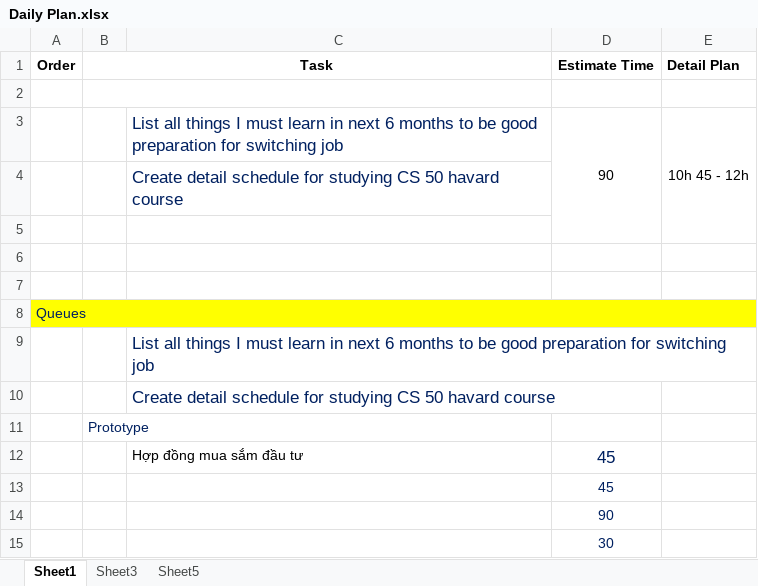
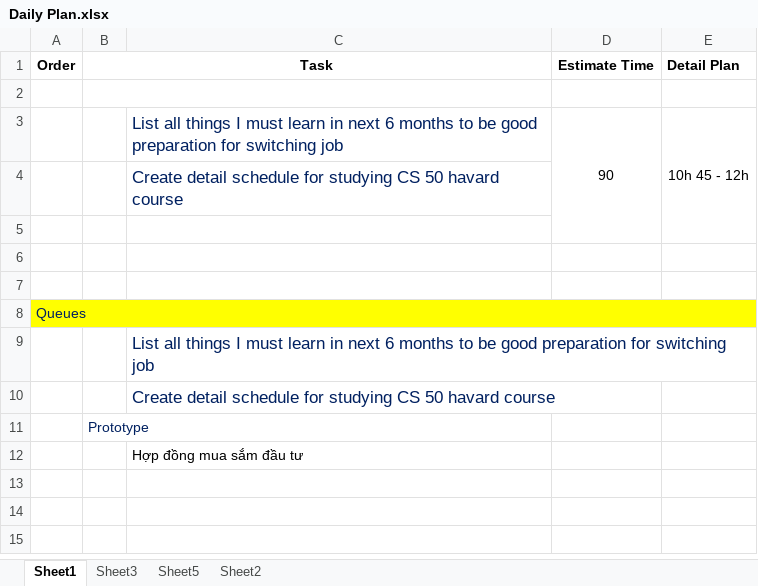
Before and after one commit to LNgoc115/work_place, an Excel workbook: Daily Plan.xlsx, sheet Sheet1, drawn as a sheet; values as stored, in another font and other column widths than the file's, no borders; the diff names each change by its address in the sheet, - before the commit and + after, or states it on an @@ line.

```diff
--- a/Daily Plan.xlsx (sheet Sheet1)
+++ b/Daily Plan.xlsx (sheet Sheet1)
+sheet tab: Sheet2
-D12 (Estimate Time): 45
+D12 (Estimate Time): (empty)
-row 13:  |  |  | 45
-row 14:  |  |  | 90
-row 15:  |  |  | 30
```
Also changed, not shown: Personal Agile.xlsx, 3 other files.
